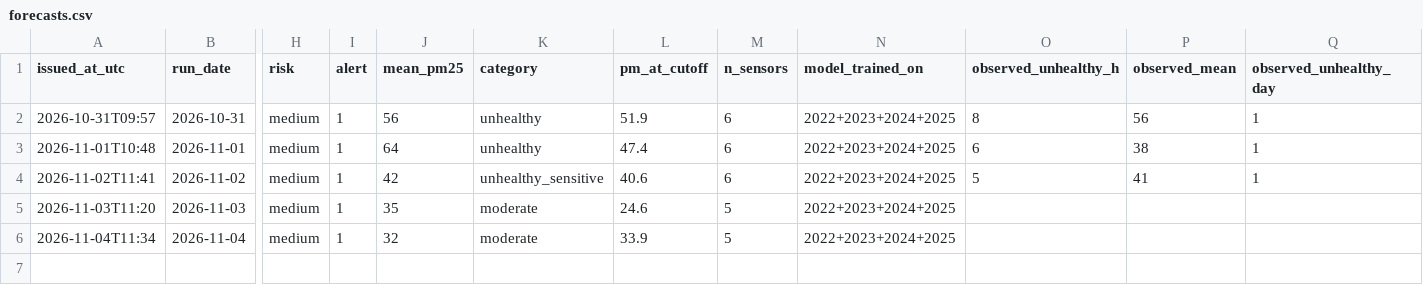
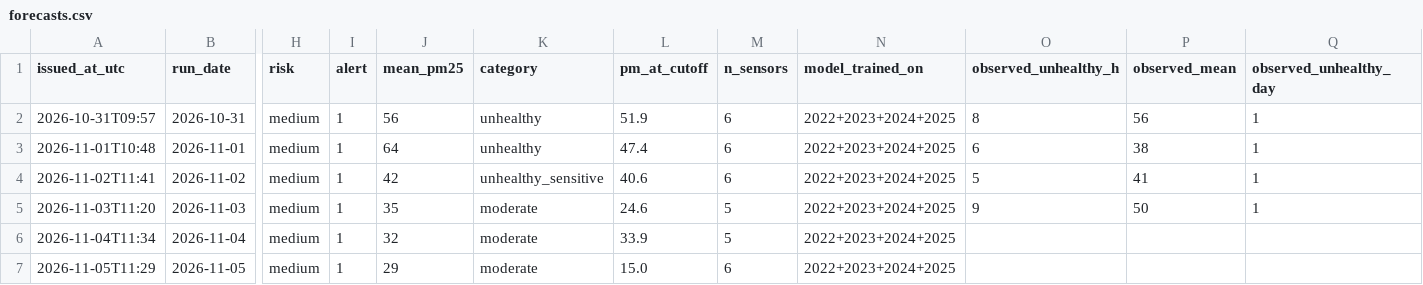
Before and after one commit to erjigit7/smog-bishkek, a CSV file: forecasts/forecasts.csv, drawn as a sheet; only a part is shown, gaps mark what is left out; rows hold the shown columns only; the diff names each change by its address in the sheet, - before the commit and + after, or states it on an @@ line.

```diff
--- a/forecasts/forecasts.csv
+++ b/forecasts/forecasts.csv
-O5 (observed_unhealthy_h): (empty)
+O5 (observed_unhealthy_h): 9
-P5 (observed_mean): (empty)
+P5 (observed_mean): 50
-Q5 (observed_unhealthy_day): (empty)
+Q5 (observed_unhealthy_day): 1
+row 7: 2026-11-05T11:29 | 2026-11-05 | medium | 1 | 29 | moderate | 15.0 | 6 | 2022+2023+2024+2025
```
